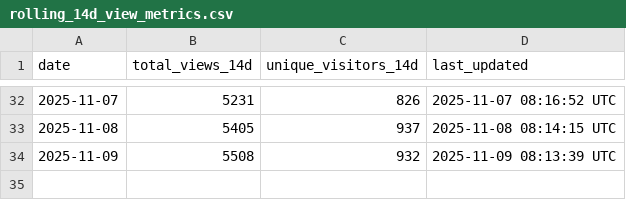
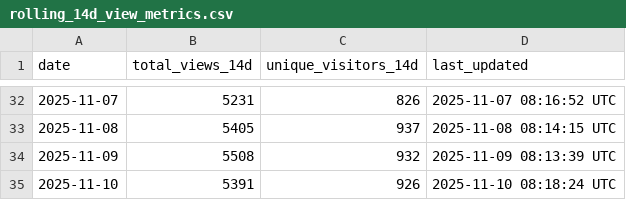
Before and after one commit to luisluna01/ros-mcp-server, a CSV file: .metrics/rolling_14d_view_metrics.csv, drawn as a sheet; only a part is shown, gaps mark what is left out; the diff names each change by its address in the sheet, - before the commit and + after, or states it on an @@ line.

```diff
--- a/.metrics/rolling_14d_view_metrics.csv
+++ b/.metrics/rolling_14d_view_metrics.csv
+row 35: 2025-11-10 | 5391 | 926 | 2025-11-10 08:18:24 UTC
```
Also changed, not shown: .metrics/daily_view_metrics.csv.
